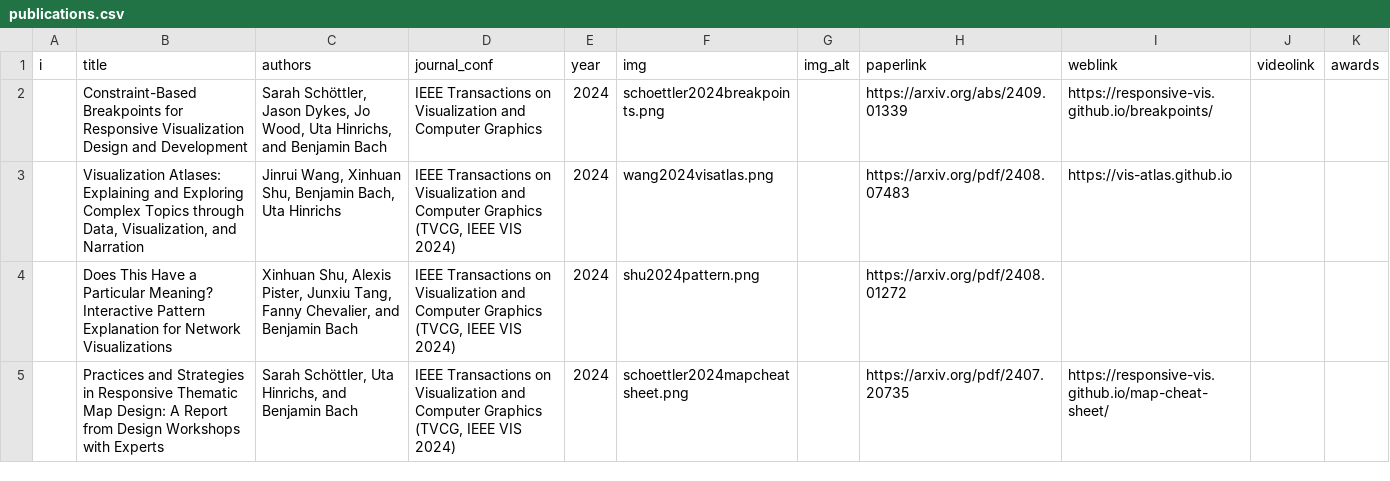
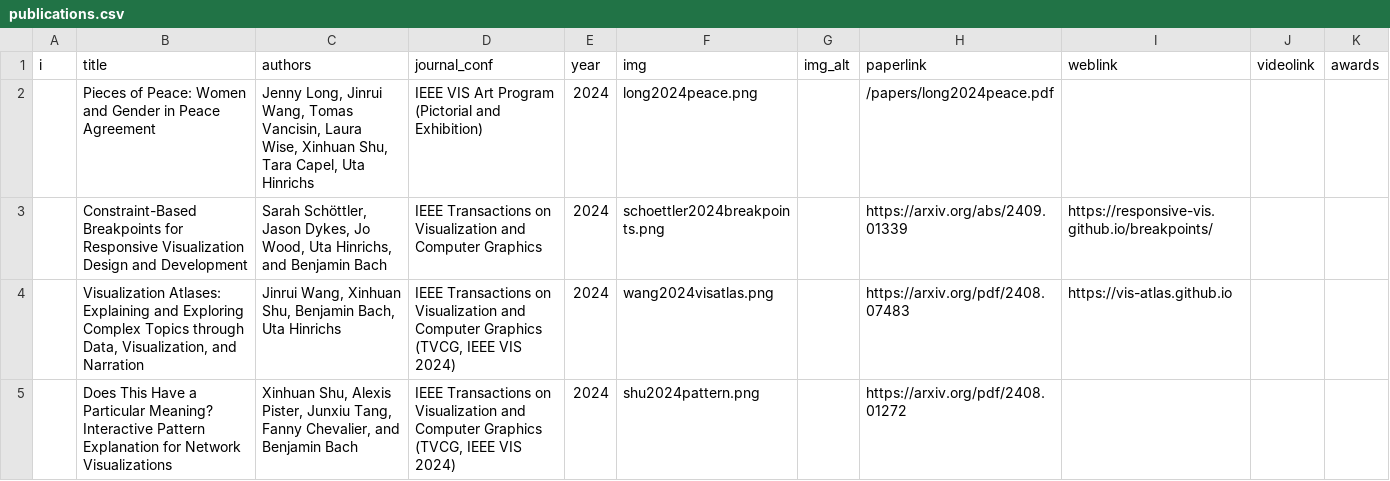
Before and after one commit to visualinteractivedata/visualinteractivedata.github.io, a CSV file: _data/publications.csv, drawn as a sheet; only a part is shown; the shorter side is filled out with more unchanged rows; the diff names each change by its address in the sheet, - before the commit and + after, or states it on an @@ line.

Commit message:
add gender vis pictorial

```diff
--- a/_data/publications.csv
+++ b/_data/publications.csv
+row 2:  | Pieces of Peace: Women and Gender in Peace Agreement | Jenny Long, Jinrui Wang, Tomas Vancisin, Laura Wise, Xinhuan Shu, Tara Capel, Uta Hinrichs | IEEE VIS Art Program (Pictorial and Exhibition) | 2024 | long2024peace.png |  | /papers/long2024peace.pdf
```
Also changed, not shown: 2 other files.
